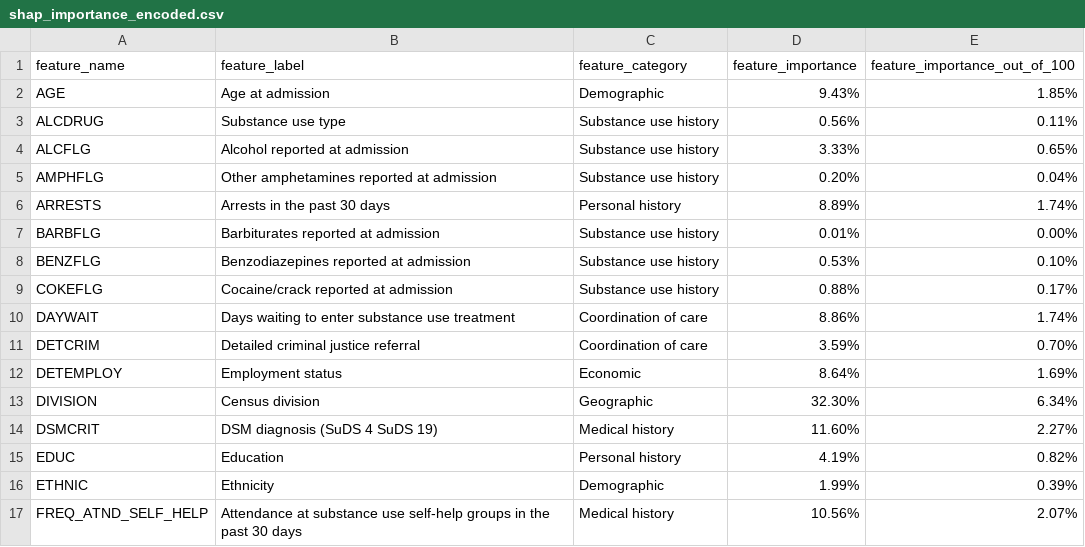
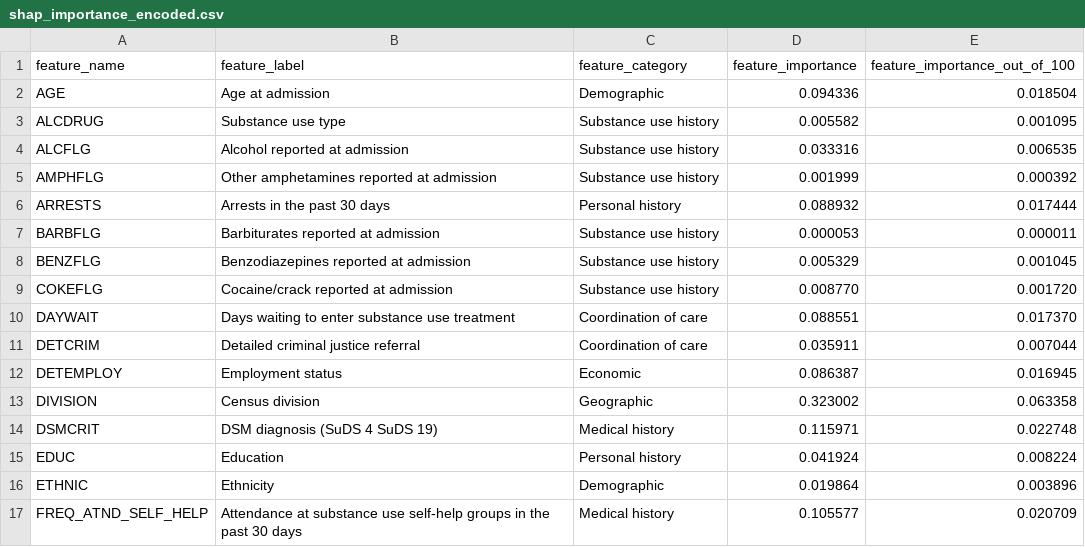
Before and after one commit to tomweinandy/TEDSA, a CSV file: shap_importance_encoded.csv, drawn as a sheet; only a part is shown; the diff covers the shown part only.

Commit message:
Aggregate Shapley values by variable category

```diff
--- a/shap_importance_encoded.csv
+++ b/shap_importance_encoded.csv
@@ -1,17 +1,17 @@
 feature_name,feature_label,feature_category,feature_importance,feature_importance_out_of_100
-AGE,Age at admission,Demographic,9.43%,1.85%
-ALCDRUG,Substance use type,Substance use history,0.56%,0.11%
-ALCFLG,Alcohol reported at admission,Substance use history,3.33%,0.65%
-AMPHFLG,Other amphetamines reported at admission,Substance use history,0.20%,0.04%
-ARRESTS,Arrests in the past 30 days,Personal history,8.89%,1.74%
-BARBFLG,Barbiturates reported at admission,Substance use history,0.01%,0.00%
-BENZFLG,Benzodiazepines reported at admission,Substance use history,0.53%,0.10%
-COKEFLG,Cocaine/crack reported at admission,Substance use history,0.88%,0.17%
-DAYWAIT,Days waiting to enter substance use treatment,Coordination of care,8.86%,1.74%
-DETCRIM,Detailed criminal justice referral,Coordination of care,3.59%,0.70%
-DETEMPLOY,Employment status,Economic,8.64%,1.69%
-DIVISION,Census division,Geographic,32.30%,6.34%
-DSMCRIT,DSM diagnosis (SuDS 4 SuDS 19),Medical history,11.60%,2.27%
-EDUC,Education,Personal history,4.19%,0.82%
-ETHNIC,Ethnicity,Demographic,1.99%,0.39%
-FREQ_ATND_SELF_HELP,Attendance at substance use self-help groups in the past 30 days,Medical history,10.56%,2.07%
+AGE,Age at admission,Demographic,0.094336,0.018504
+ALCDRUG,Substance use type,Substance use history,0.005582,0.001095
+ALCFLG,Alcohol reported at admission,Substance use history,0.033316,0.006535
+AMPHFLG,Other amphetamines reported at admission,Substance use history,0.001999,0.000392
+ARRESTS,Arrests in the past 30 days,Personal history,0.088932,0.017444
+BARBFLG,Barbiturates reported at admission,Substance use history,0.000053,0.000011
+BENZFLG,Benzodiazepines reported at admission,Substance use history,0.005329,0.001045
+COKEFLG,Cocaine/crack reported at admission,Substance use history,0.008770,0.001720
+DAYWAIT,Days waiting to enter substance use treatment,Coordination of care,0.088551,0.017370
+DETCRIM,Detailed criminal justice referral,Coordination of care,0.035911,0.007044
+DETEMPLOY,Employment status,Economic,0.086387,0.016945
+DIVISION,Census division,Geographic,0.323002,0.063358
+DSMCRIT,DSM diagnosis (SuDS 4 SuDS 19),Medical history,0.115971,0.022748
+EDUC,Education,Personal history,0.041924,0.008224
+ETHNIC,Ethnicity,Demographic,0.019864,0.003896
+FREQ_ATND_SELF_HELP,Attendance at substance use self-help groups in the past 30 days,Medical history,0.105577,0.020709
```
Also changed, not shown: 82 edited cells elsewhere in this file.
